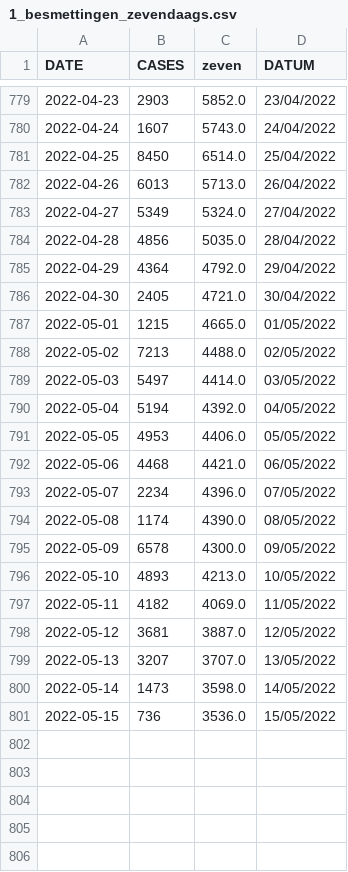
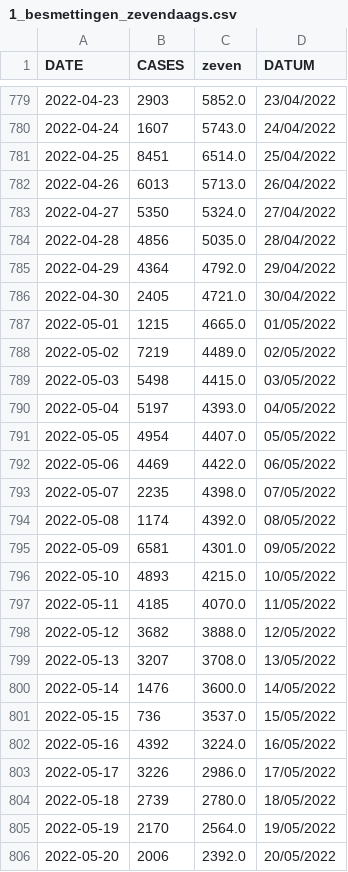
Before and after one commit to journinho/sciensano-covid-19, a CSV file: 1_besmettingen_zevendaags.csv, drawn as a sheet; only a part is shown, gaps mark what is left out; the diff covers the shown part only.

```diff
--- a/1_besmettingen_zevendaags.csv
+++ b/1_besmettingen_zevendaags.csv
@@ -780,5 +780,5 @@ DATE,CASES,zeven,DATUM
 2022-04-24,1607,5743.0,24/04/2022
-2022-04-25,8450,6514.0,25/04/2022
+2022-04-25,8451,6514.0,25/04/2022
 2022-04-26,6013,5713.0,26/04/2022
-2022-04-27,5349,5324.0,27/04/2022
+2022-04-27,5350,5324.0,27/04/2022
 2022-04-28,4856,5035.0,28/04/2022
@@ -787,15 +787,20 @@ DATE,CASES,zeven,DATUM
 2022-05-01,1215,4665.0,01/05/2022
-2022-05-02,7213,4488.0,02/05/2022
-2022-05-03,5497,4414.0,03/05/2022
-2022-05-04,5194,4392.0,04/05/2022
-2022-05-05,4953,4406.0,05/05/2022
-2022-05-06,4468,4421.0,06/05/2022
-2022-05-07,2234,4396.0,07/05/2022
-2022-05-08,1174,4390.0,08/05/2022
-2022-05-09,6578,4300.0,09/05/2022
-2022-05-10,4893,4213.0,10/05/2022
-2022-05-11,4182,4069.0,11/05/2022
-2022-05-12,3681,3887.0,12/05/2022
-2022-05-13,3207,3707.0,13/05/2022
-2022-05-14,1473,3598.0,14/05/2022
-2022-05-15,736,3536.0,15/05/2022
+2022-05-02,7219,4489.0,02/05/2022
+2022-05-03,5498,4415.0,03/05/2022
+2022-05-04,5197,4393.0,04/05/2022
+2022-05-05,4954,4407.0,05/05/2022
+2022-05-06,4469,4422.0,06/05/2022
+2022-05-07,2235,4398.0,07/05/2022
+2022-05-08,1174,4392.0,08/05/2022
+2022-05-09,6581,4301.0,09/05/2022
+2022-05-10,4893,4215.0,10/05/2022
+2022-05-11,4185,4070.0,11/05/2022
+2022-05-12,3682,3888.0,12/05/2022
+2022-05-13,3207,3708.0,13/05/2022
+2022-05-14,1476,3600.0,14/05/2022
+2022-05-15,736,3537.0,15/05/2022
+2022-05-16,4392,3224.0,16/05/2022
+2022-05-17,3226,2986.0,17/05/2022
+2022-05-18,2739,2780.0,18/05/2022
+2022-05-19,2170,2564.0,19/05/2022
+2022-05-20,2006,2392.0,20/05/2022
```
Also changed, not shown: 23 edited cells elsewhere in this file, 2_positiviteitsratio.csv, 3_hospitalisaties.csv, 6 other files.
